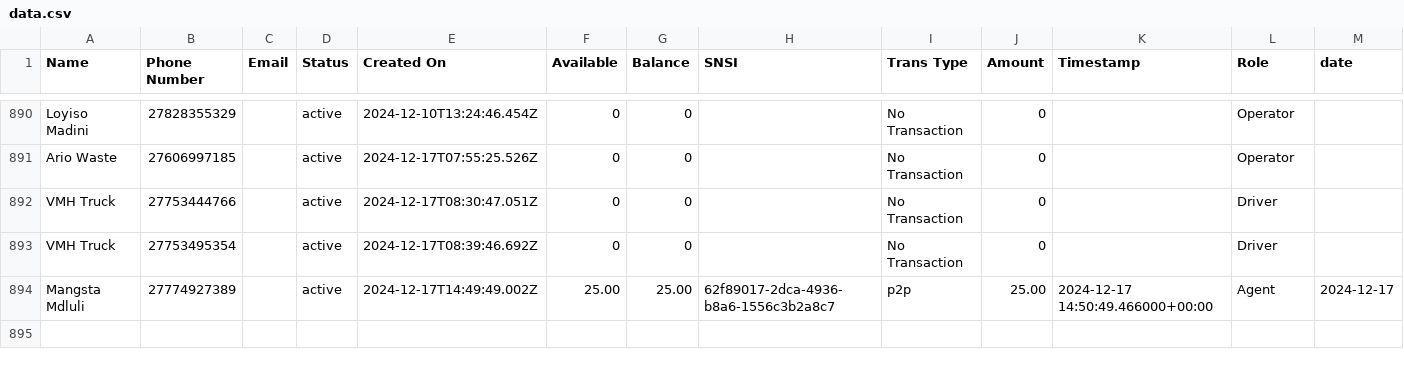
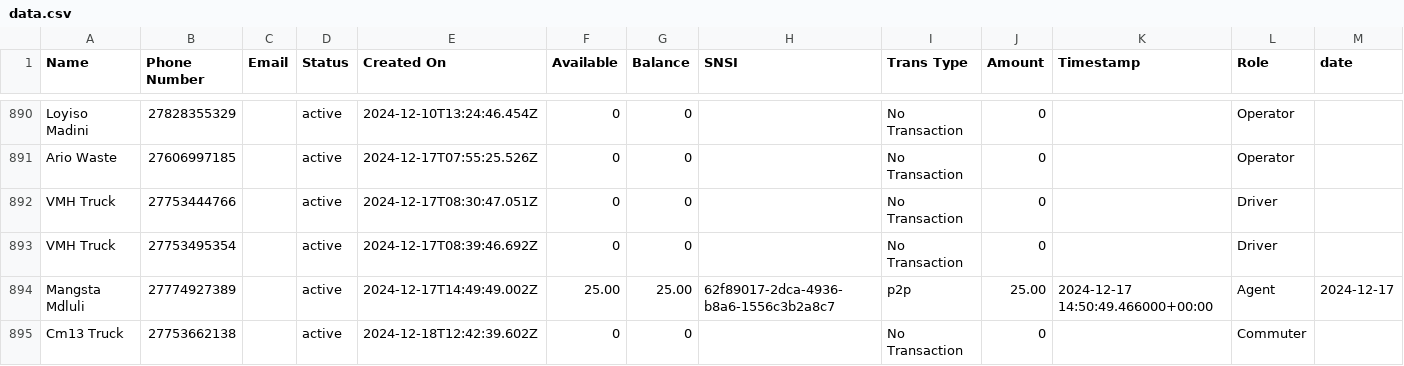
Before and after one commit to Kamal-Moha/WiTaxi-Pay-Analytics-Bhadala, a CSV file: Data/data.csv, drawn as a sheet; only a part is shown, gaps mark what is left out; rows hold the shown columns only; the diff names each change by its address in the sheet, - before the commit and + after, or states it on an @@ line.

```diff
--- a/Data/data.csv
+++ b/Data/data.csv
+row 895: Cm13 Truck | 27753662138 |  | active | 2024-12-18T12:42:39.602Z | 0 | 0 |  | No Transaction | 0 |  | Commuter
```
